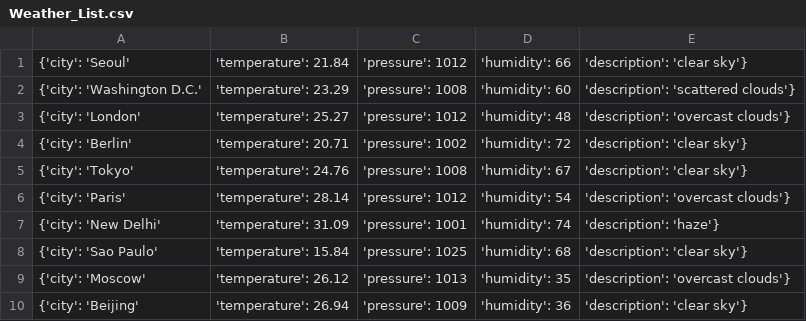
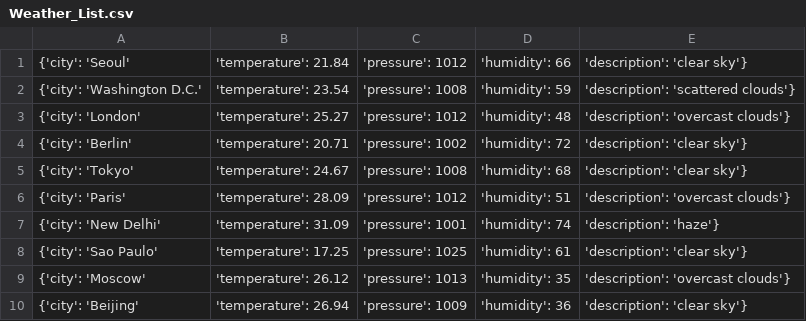
Before and after one commit to Alfie1996/Mega.github.io, a CSV file: Weather_List.csv, drawn as a sheet.

Commit message:
Auto commit at 2023-06-17 16:10:02.675312

```diff
--- a/Weather_List.csv
+++ b/Weather_List.csv
@@ -1,9 +1,9 @@
 {'city': 'Seoul', 'temperature': 21.84, 'pressure': 1012, 'humidity': 66, 'description': 'clear sky'}
-{'city': 'Washington D.C.', 'temperature': 23.29, 'pressure': 1008, 'humidity': 60, 'description': 'scattered clouds'}
+{'city': 'Washington D.C.', 'temperature': 23.54, 'pressure': 1008, 'humidity': 59, 'description': 'scattered clouds'}
 {'city': 'London', 'temperature': 25.27, 'pressure': 1012, 'humidity': 48, 'description': 'overcast clouds'}
 {'city': 'Berlin', 'temperature': 20.71, 'pressure': 1002, 'humidity': 72, 'description': 'clear sky'}
-{'city': 'Tokyo', 'temperature': 24.76, 'pressure': 1008, 'humidity': 67, 'description': 'clear sky'}
-{'city': 'Paris', 'temperature': 28.14, 'pressure': 1012, 'humidity': 54, 'description': 'overcast clouds'}
+{'city': 'Tokyo', 'temperature': 24.67, 'pressure': 1008, 'humidity': 68, 'description': 'clear sky'}
+{'city': 'Paris', 'temperature': 28.09, 'pressure': 1012, 'humidity': 51, 'description': 'overcast clouds'}
 {'city': 'New Delhi', 'temperature': 31.09, 'pressure': 1001, 'humidity': 74, 'description': 'haze'}
-{'city': 'Sao Paulo', 'temperature': 15.84, 'pressure': 1025, 'humidity': 68, 'description': 'clear sky'}
+{'city': 'Sao Paulo', 'temperature': 17.25, 'pressure': 1025, 'humidity': 61, 'description': 'clear sky'}
 {'city': 'Moscow', 'temperature': 26.12, 'pressure': 1013, 'humidity': 35, 'description': 'overcast clouds'}
```
